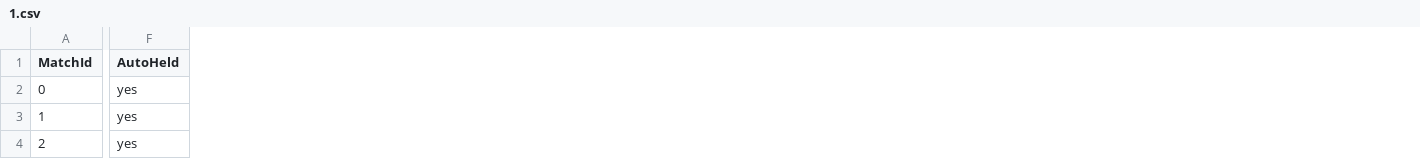
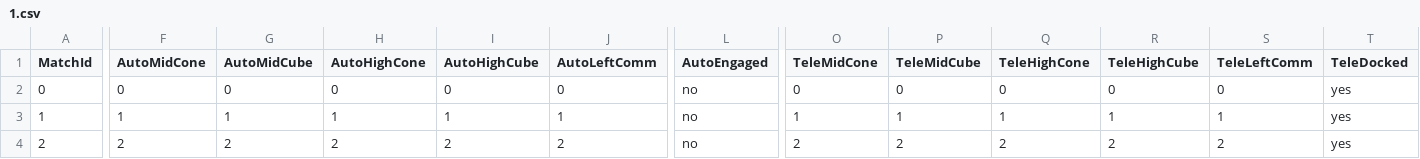
Before and after one commit to Team1810Robotics/2023-Scouting-Compiler, a CSV file: resources/1.csv, drawn as a sheet; only a part is shown, gaps mark what is left out; removed rows and columns are numbered as before the commit, all else as after; the diff covers the shown part only; the diff names each change by its address in the sheet, - before the commit and + after, or states it on an @@ line.

```diff
--- a/resources/1.csv
+++ b/resources/1.csv
-column F (AutoHeld), rows 2-4: all yes
+column F (AutoMidCone), rows 2-4: 0 | 1 | 2
+column G (AutoMidCube), rows 2-4: 0 | 1 | 2
+column H (AutoHighCone), rows 2-4: 0 | 1 | 2
+column I (AutoHighCube), rows 2-4: 0 | 1 | 2
+column J (AutoLeftComm), rows 2-4: 0 | 1 | 2
+column L (AutoEngaged), rows 2-4: all no
+column O (TeleMidCone), rows 2-4: 0 | 1 | 2
+column P (TeleMidCube), rows 2-4: 0 | 1 | 2
+column Q (TeleHighCone), rows 2-4: 0 | 1 | 2
+column R (TeleHighCube), rows 2-4: 0 | 1 | 2
+column S (TeleLeftComm), rows 2-4: 0 | 1 | 2
+column T (TeleDocked), rows 2-4: all yes
```
Also changed, not shown: 3 added columns, 1 removed column and 7 edited cells elsewhere in this file, 11 other files.
